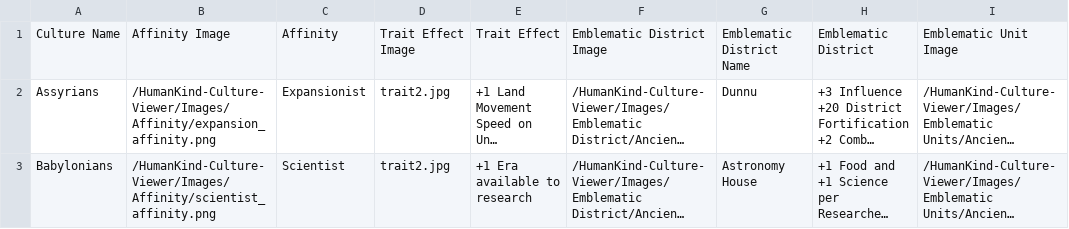
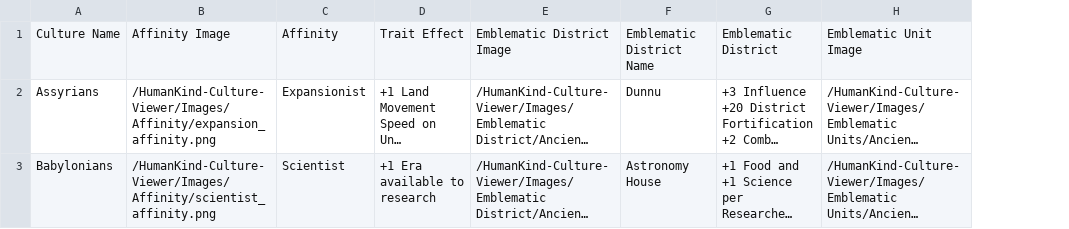
Before and after one commit to AdamJNew/Humankind-Culture-Viewer, a CSV file: ancient.csv, drawn as a sheet; only a part is shown; long unchanged cells end in …; removed rows and columns are numbered as before the commit, all else as after; the diff covers the shown part only; the diff names each change by its address in the sheet, - before the commit and + after, or states it on an @@ line.

```diff
--- a/ancient.csv
+++ b/ancient.csv
-column D, rows 1-3: Trait Effect Image | trait2.jpg | trait2.jpg
```
Also changed, not shown: 2 added rows elsewhere in this file, 10 other files.
